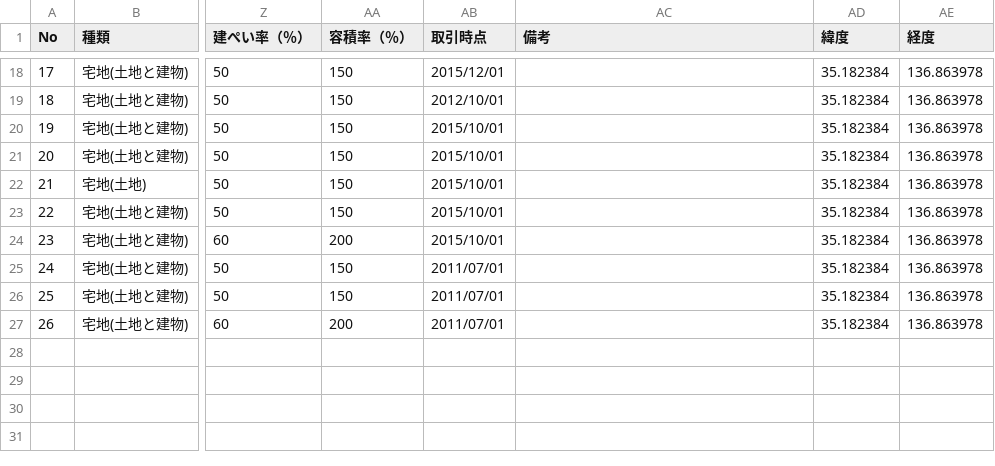
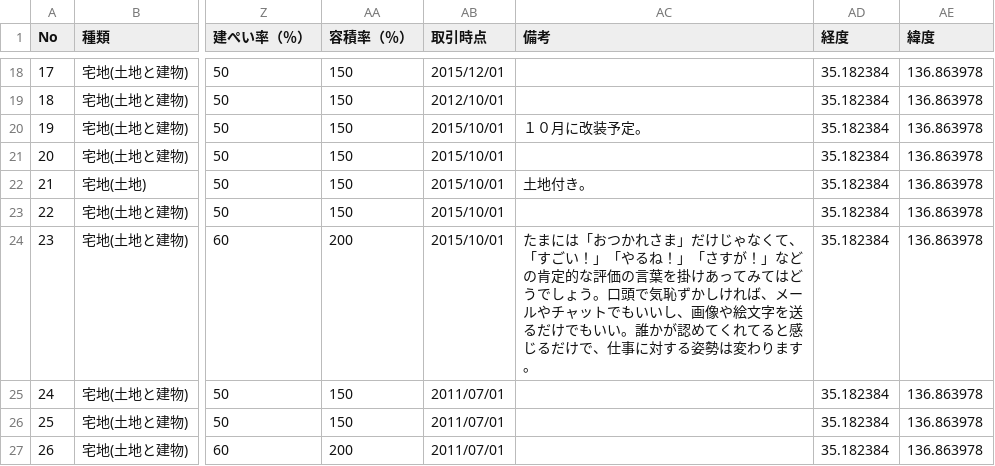
Before and after one commit to nagase2/iotworkshop, a CSV file: realestate_opendata/東京名古屋大阪_不動産_mini.csv, drawn as a sheet; only a part is shown, gaps mark what is left out; the diff names each change by its address in the sheet, - before the commit and + after, or states it on an @@ line.

```diff
--- a/realestate_opendata/東京名古屋大阪_不動産_mini.csv
+++ b/realestate_opendata/東京名古屋大阪_不動産_mini.csv
-AD1: 緯度
+AD1: 経度
-AE1: 経度
+AE1: 緯度
-AC20 (備考): (empty)
+AC20 (備考): １０月に改装予定。
-AC22 (備考): (empty)
+AC22 (備考): 土地付き。
-AC24 (備考): (empty)
+AC24 (備考): たまには「おつかれさま」だけじゃなくて、「すごい！」「やるね！」「さすが！」などの肯定的な評価の言葉を掛けあってみてはどうでしょう。口頭で気恥ずかしければ、メールやチャットでもいいし、画像や絵文字を送るだけでもいい。誰かが認めてくれてると感じるだけで、仕事に対する姿勢は変わります。
```
Also changed, not shown: 2 other files.
